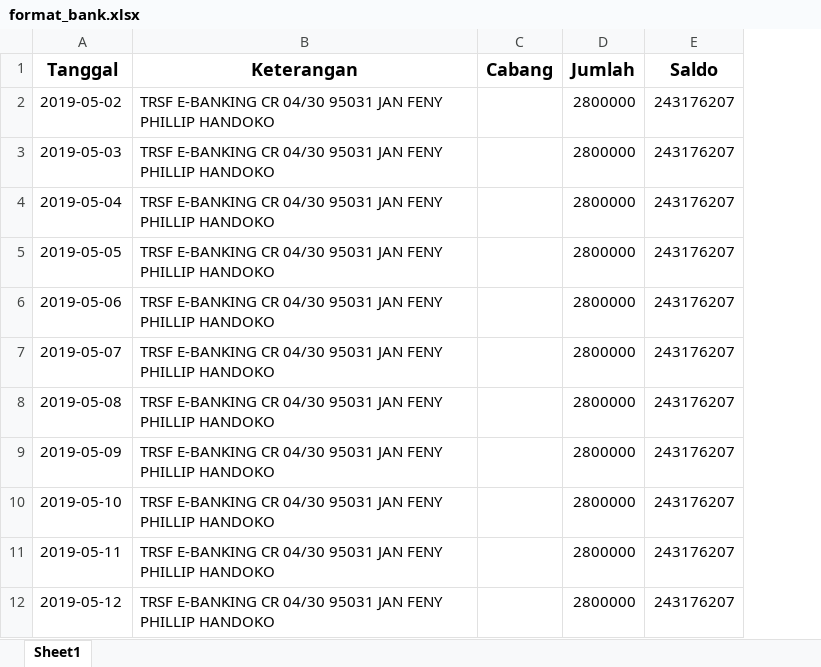
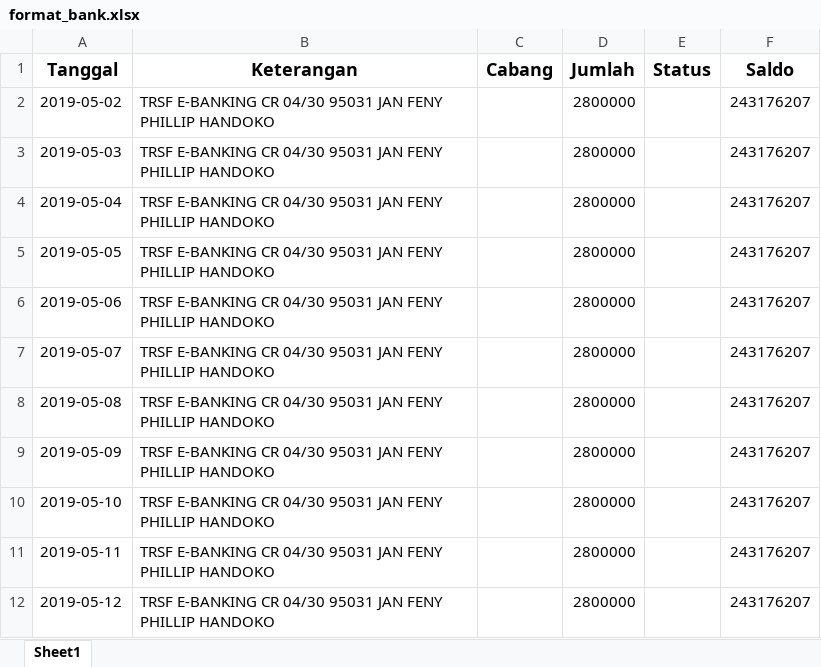
Before and after one commit to ardiandp/import-export-phpnative-PhpSpreadsheetspr, an Excel workbook: format_bank.xlsx, sheet Sheet1, drawn as a sheet; only a part is shown; values as stored, in another font and other column widths than the file's, no borders; the diff names each change by its address in the sheet, - before the commit and + after, or states it on an @@ line.

Commit message:
perbaikan data sample excel

```diff
--- a/format_bank.xlsx (sheet Sheet1)
+++ b/format_bank.xlsx (sheet Sheet1)
+column E (Status), empty
```
Also changed, not shown: 26 other files.
